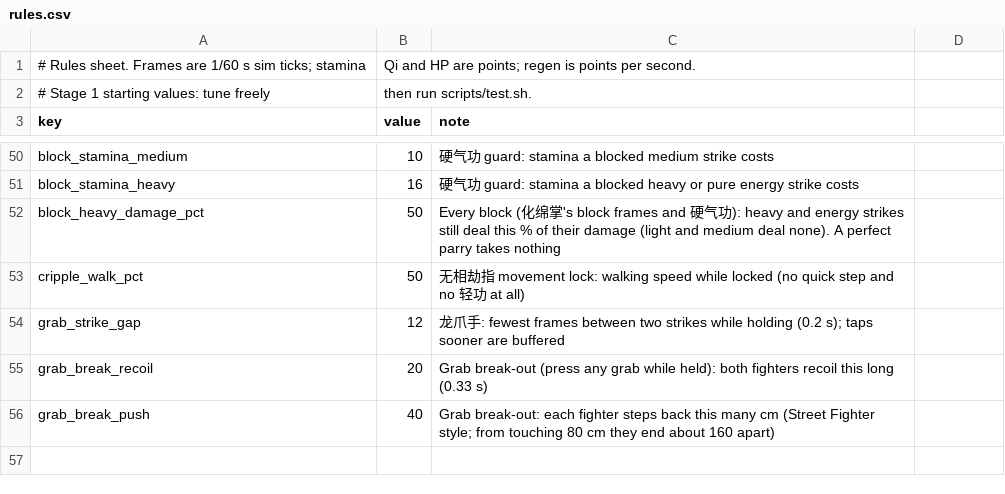
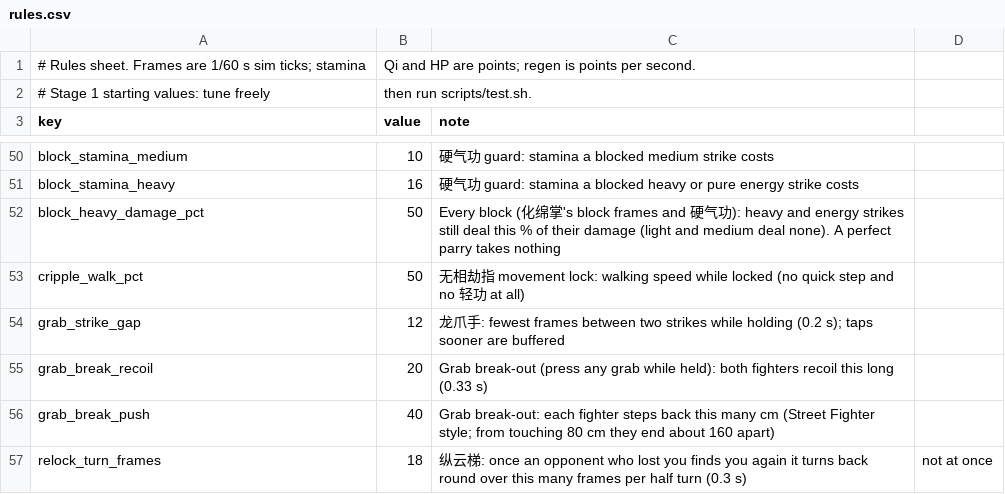
Before and after one commit to chanyeehang-creator/shaolin-36, a CSV file: game/data/rules.csv, drawn as a sheet; only a part is shown, gaps mark what is left out.

```diff
--- a/game/data/rules.csv
+++ b/game/data/rules.csv
@@ -56 +56,2 @@ grab_break_recoil,20,Grab break-out (press any grab while held): both fighters r
 grab_break_push,40,Grab break-out: each fighter steps back this many cm (Street Fighter style; from touching 80 cm they end about 160 apart)
+relock_turn_frames,18,纵云梯: once an opponent who lost you finds you again it turns back round over this many frames per half turn (0.3 s), not at once
```
Also changed, not shown: game/data/brains.csv, game/data/techniques.csv, 11 other files.
